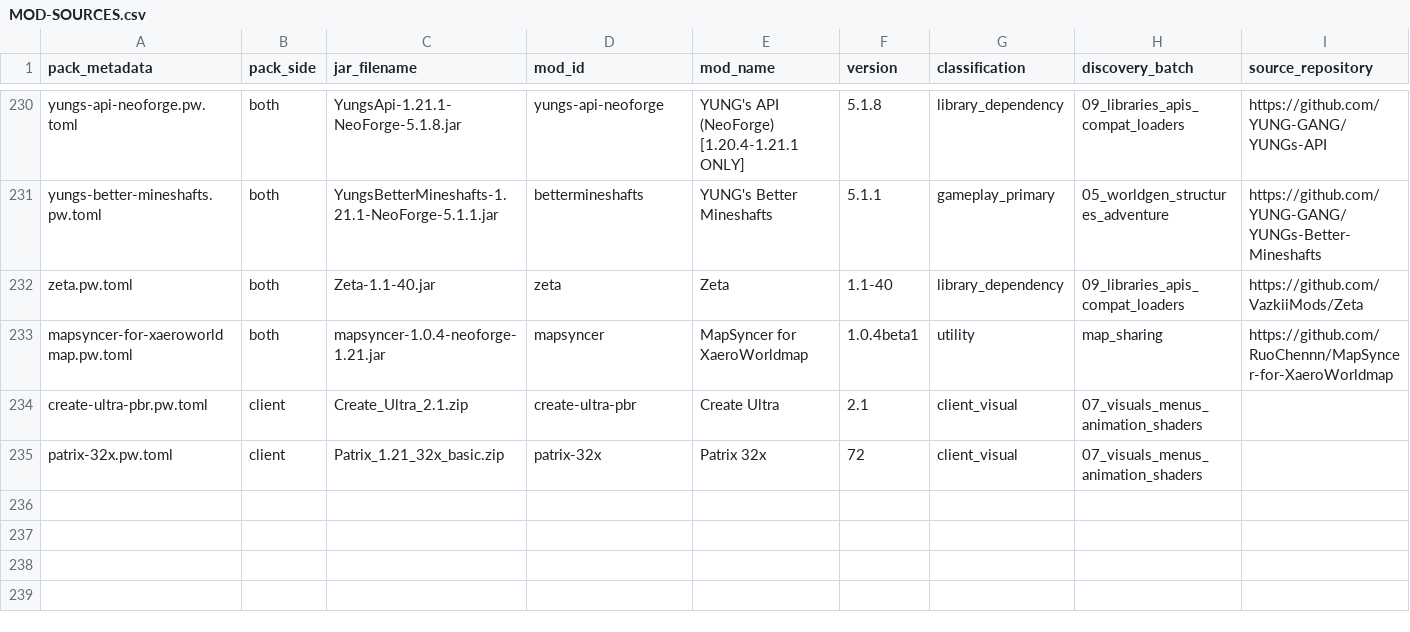
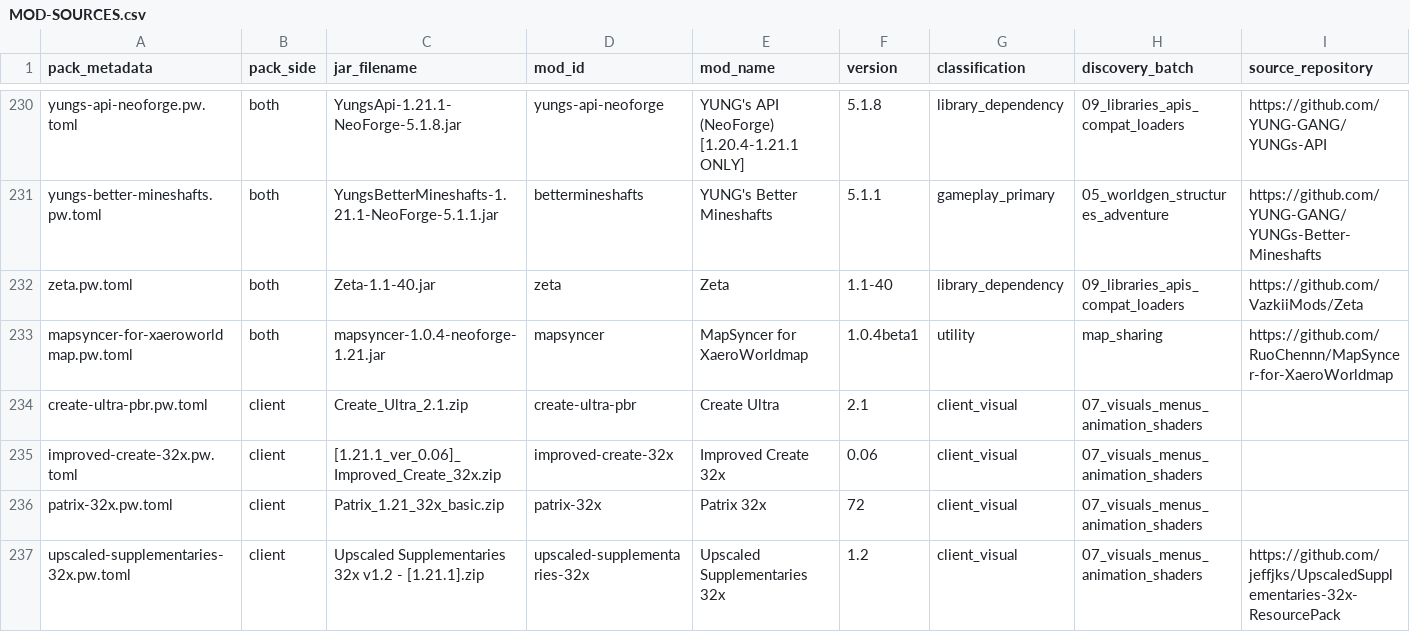
Before and after one commit to Cha0sCollective/Create-Ch4os-Packwiz, a CSV file: docs/MOD-SOURCES.csv, drawn as a sheet; only a part is shown, gaps mark what is left out; rows hold the shown columns only; the diff names each change by its address in the sheet, - before the commit and + after, or states it on an @@ line.

Commit message:
Add Improved Create and Supplementaries resource packs

```diff
--- a/docs/MOD-SOURCES.csv
+++ b/docs/MOD-SOURCES.csv
+row 235: improved-create-32x.pw.toml | client | [1.21.1_ver_0.06]_Improved_Create_32x.zip | improved-create-32x | Improved Create 32x | 0.06 | client_visual | 07_visuals_menus_animation_shaders
+row 237: upscaled-supplementaries-32x.pw.toml | client | Upscaled Supplementaries 32x v1.2 - [1.21.1].zip | upscaled-supplementaries-32x | Upscaled Supplementaries 32x | 1.2 | client_visual | 07_visuals_menus_animation_shaders | https://github.com/jeffjks/UpscaledSupplementaries-32x-ResourcePack
```
Also changed, not shown: 7 other files.
